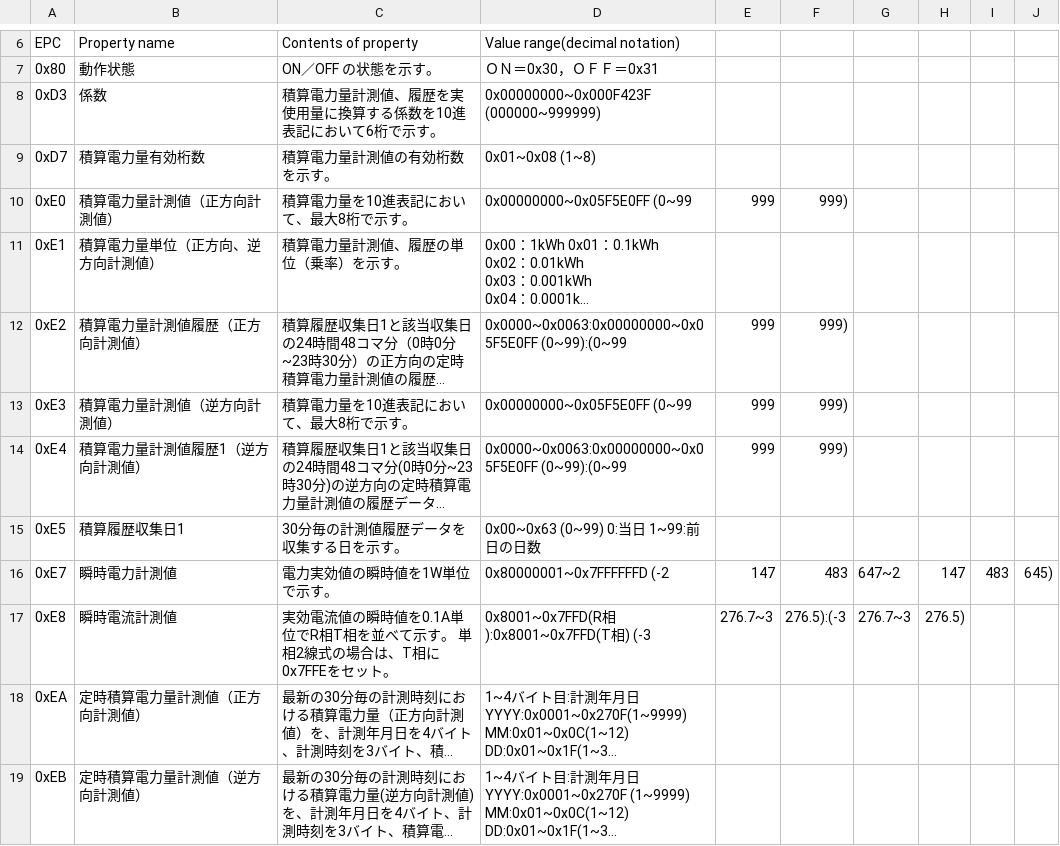
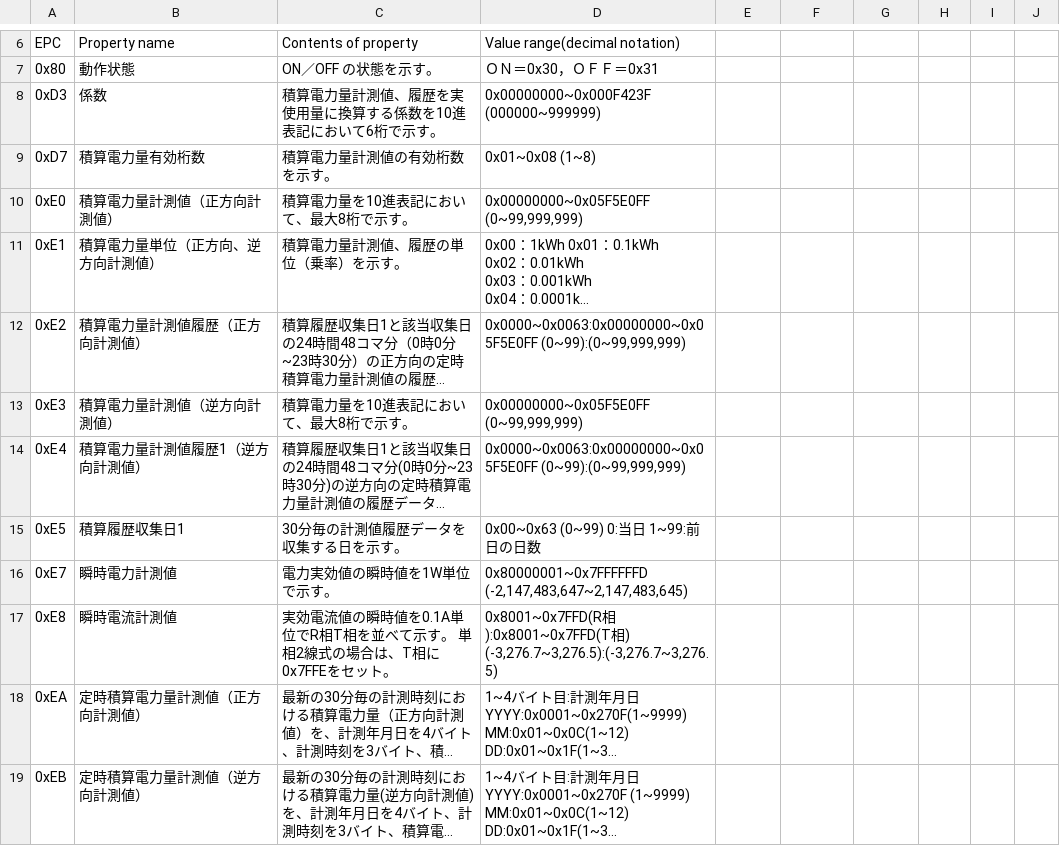
Before and after one commit to TakeoHatakeyama/ECHONETLite-ObjectDatabase, a CSV file: data/csv/ja/0x0288.csv, drawn as a sheet; only a part is shown, gaps mark what is left out; long unchanged cells end in …; the diff names each change by its address in the sheet, - before the commit and + after, or states it on an @@ line.

Commit message:
fixed ja/0x0288

```diff
--- a/data/csv/ja/0x0288.csv
+++ b/data/csv/ja/0x0288.csv
-D10 (Value range(decimal notation)): 0x00000000~0x05F5E0FF (0~99
+D10 (Value range(decimal notation)): 0x00000000~0x05F5E0FF (0~99,999,999)
-E10: 999
+E10: (empty)
-F10: 999)
+F10: (empty)
-D12 (Value range(decimal notation)): 0x0000~0x0063:0x00000000~0x05F5E0FF (0~99):(0~99
+D12 (Value range(decimal notation)): 0x0000~0x0063:0x00000000~0x05F5E0FF (0~99):(0~99,999,999)
-E12:E14: 999
+E12:E14: (empty)
-F12:F14: 999)
+F12:F14: (empty)
-D13 (Value range(decimal notation)): 0x00000000~0x05F5E0FF (0~99
+D13 (Value range(decimal notation)): 0x00000000~0x05F5E0FF (0~99,999,999)
-D14 (Value range(decimal notation)): 0x0000~0x0063:0x00000000~0x05F5E0FF (0~99):(0~99
+D14 (Value range(decimal notation)): 0x0000~0x0063:0x00000000~0x05F5E0FF (0~99):(0~99,999,999)
-D16 (Value range(decimal notation)): 0x80000001~0x7FFFFFFD (-2
+D16 (Value range(decimal notation)): 0x80000001~0x7FFFFFFD (-2,147,483,647~2,147,483,645)
-E16: 147
+E16: (empty)
-F16: 483
+F16: (empty)
-G16: 647~2
+G16: (empty)
-H16: 147
+H16: (empty)
-I16: 483
+I16: (empty)
-J16: 645)
+J16: (empty)
-D17 (Value range(decimal notation)): …相) (-3
+D17 (Value range(decimal notation)): …相) (-3,276.7~3,276.5):(-3,276.7~3,276.5)
-E17: 276.7~3
+E17: (empty)
-F17: 276.5):(-3
+F17: (empty)
-G17: 276.7~3
+G17: (empty)
-H17: 276.5)
+H17: (empty)
```
